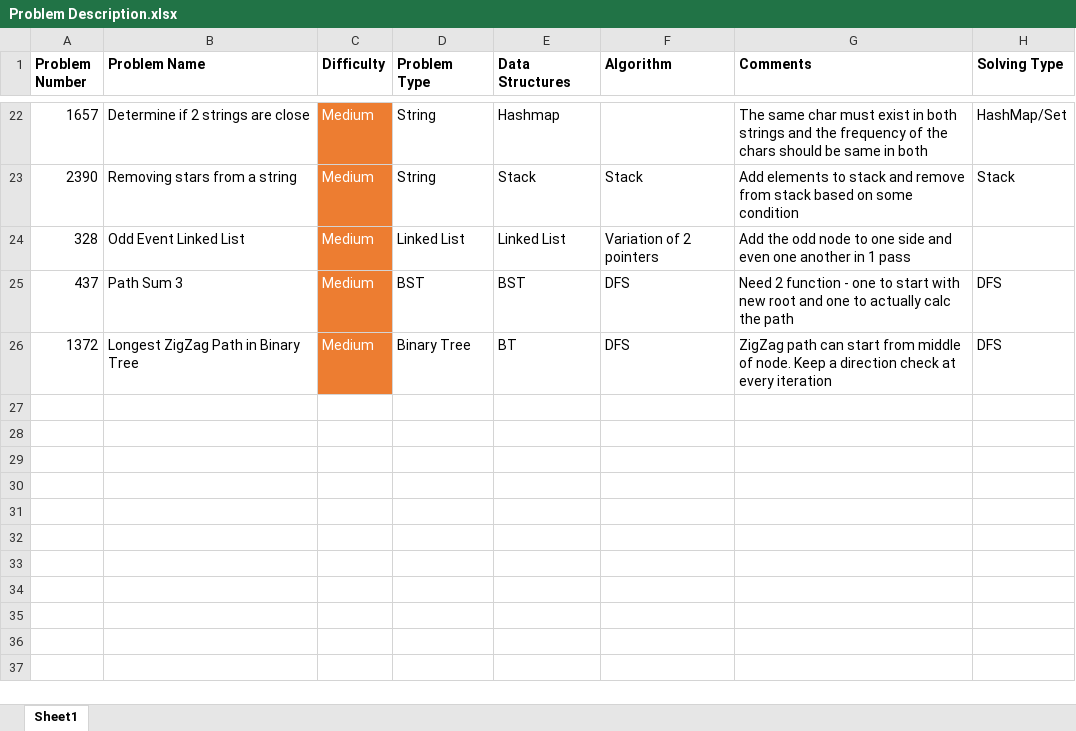
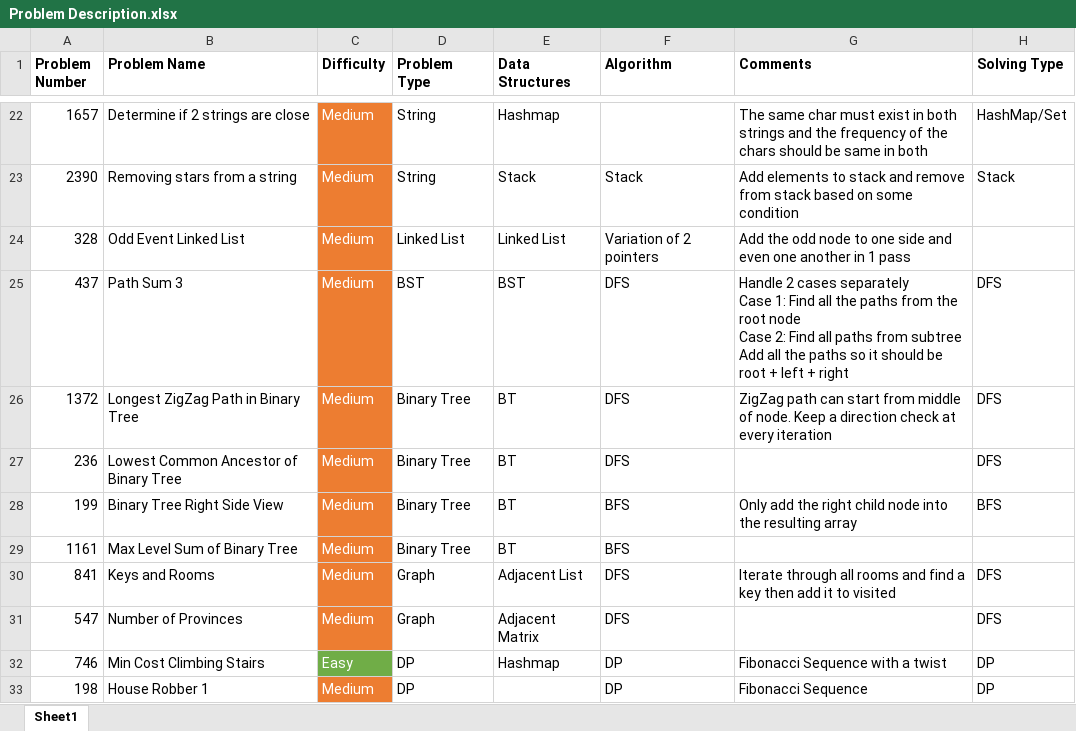
Before and after one commit to sajidmahmud69/Algorithm, an Excel workbook: Problem Description.xlsx, sheet Sheet1, drawn as a sheet; only a part is shown, gaps mark what is left out; values as stored, in another font and other column widths than the file's, no borders; ↵ is a line break in a cell; the diff names each change by its address in the sheet, - before the commit and + after, or states it on an @@ line.

Commit message:
Add files via upload

```diff
--- a/Problem Description.xlsx (sheet Sheet1)
+++ b/Problem Description.xlsx (sheet Sheet1)
-G25 (Comments): Need 2 function - one to start with new root and one to actually calc the path
+G25 (Comments): Handle 2 cases separately ↵ Case 1: Find all the paths from the root node ↵ Case 2: Find all paths from subtree ↵ Add all the paths so it should be root + left + right
+row 27: 236 | Lowest Common Ancestor of Binary Tree | Medium | Binary Tree | BT | DFS |  | DFS
+row 28: 199 | Binary Tree Right Side View | Medium | Binary Tree | BT | BFS | Only add the right child node into the resulting array | BFS
+row 29: 1161 | Max Level Sum of Binary Tree | Medium | Binary Tree | BT | BFS
+row 30: 841 | Keys and Rooms | Medium | Graph | Adjacent List | DFS | Iterate through all rooms and find a key then add it to visited | DFS
+row 31: 547 | Number of Provinces | Medium | Graph | Adjacent Matrix | DFS |  | DFS
+row 32: 746 | Min Cost Climbing Stairs | Easy | DP | Hashmap | DP | Fibonacci Sequence with a twist | DP
+row 33: 198 | House Robber 1 | Medium | DP |  | DP | Fibonacci Sequence | DP
```
